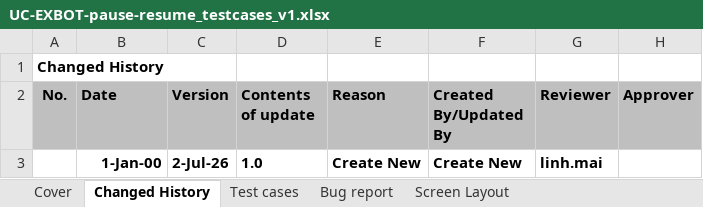
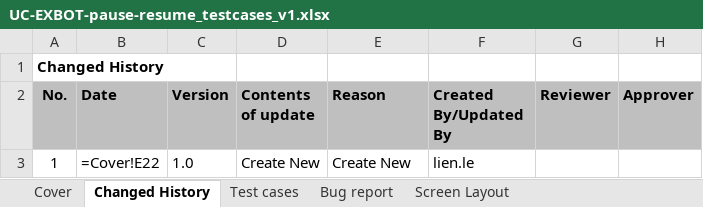
Before and after one commit to TrinhBuiSotatek/Bonanzapool, an Excel workbook: docs/qc/testcases/UC-EXBOT-pause-resume/UC-EXBOT-pause-resume_testcases_v1.xlsx, sheet Changed History, drawn as a sheet; values as stored, in another font and other column widths than the file's, no borders; formulas without a stored value are shown as written; removed rows and columns are numbered as before the commit, all else as after; the diff names each change by its address in the sheet, - before the commit and + after, or states it on an @@ line.

```diff
--- a/docs/qc/testcases/UC-EXBOT-pause-resume/UC-EXBOT-pause-resume_testcases_v1.xlsx (sheet Changed History)
+++ b/docs/qc/testcases/UC-EXBOT-pause-resume/UC-EXBOT-pause-resume_testcases_v1.xlsx (sheet Changed History)
-row 3:  | 1-Jan-00 | 2-Jul-26 | 1.0 | Create New | Create New | linh.mai
+row 3: 1 | =Cover!E22 | 1.0 | Create New | Create New | lien.le
```
Also changed, not shown: sheet Test cases, sheet Cover, 4 other files.
